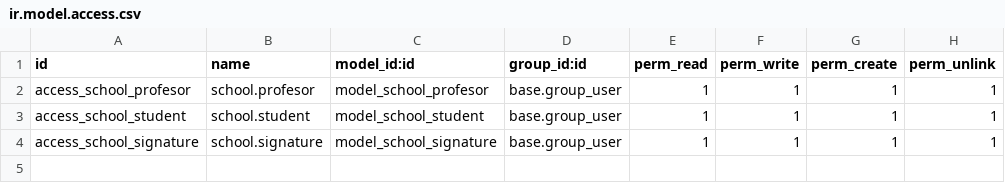
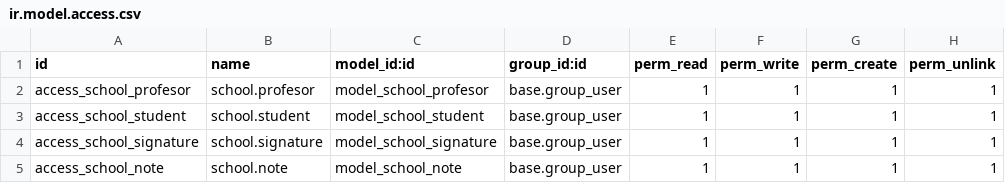
Before and after one commit to MiguelAntonioRS/Practice-odoo-docker, a CSV file: addons/school/security/ir.model.access.csv, drawn as a sheet; the diff names each change by its address in the sheet, - before the commit and + after, or states it on an @@ line.

Commit message:
Agregandolo a la seguridad del modulo con todos los permisos

```diff
--- a/addons/school/security/ir.model.access.csv
+++ b/addons/school/security/ir.model.access.csv
+row 5: access_school_note | school.note | model_school_note | base.group_user | 1 | 1 | 1 | 1
```
